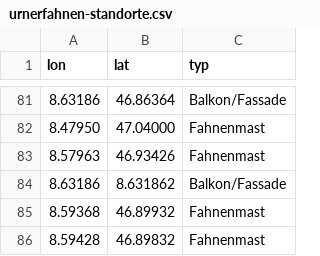
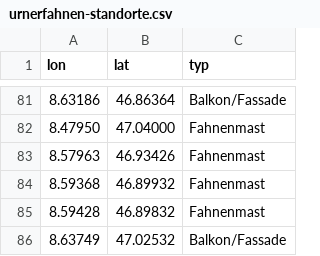
Before and after one commit to polettif/urnerfahnen, a CSV file: urnerfahnen-standorte.csv, drawn as a sheet; only a part is shown, gaps mark what is left out; removed rows and columns are numbered as before the commit, all else as after; the diff names each change by its address in the sheet, - before the commit and + after, or states it on an @@ line.

```diff
--- a/urnerfahnen-standorte.csv
+++ b/urnerfahnen-standorte.csv
-row 84: 8.63186 | 8.631862 | Balkon/Fassade
+row 86: 8.63749 | 47.02532 | Balkon/Fassade
```
Also changed, not shown: 3 other files.
